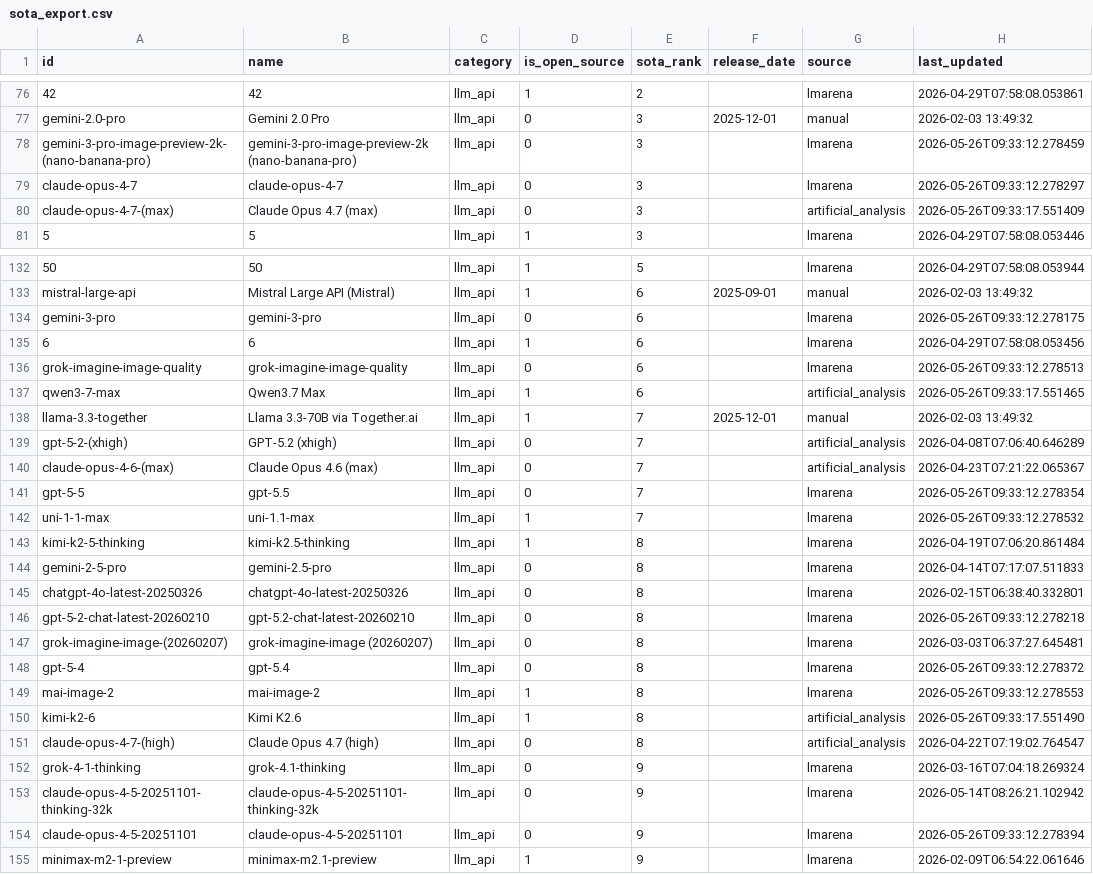
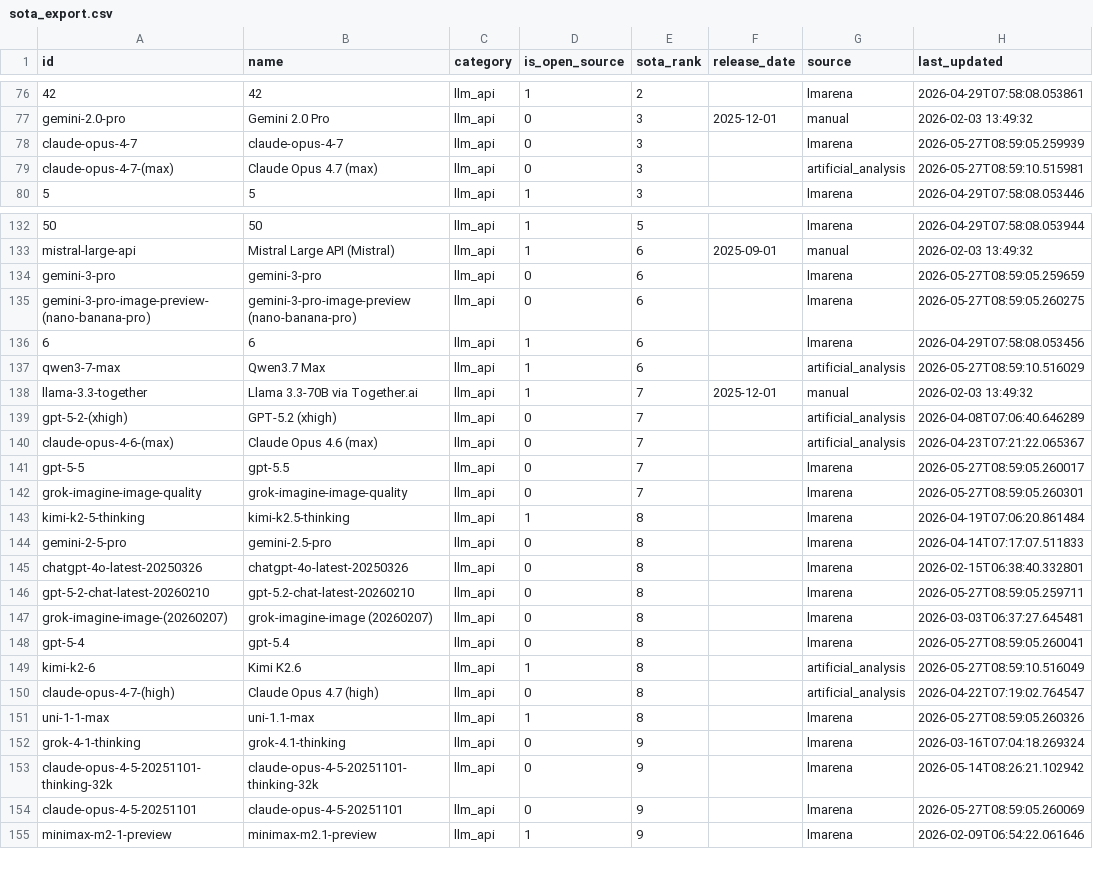
Before and after one commit to romancircus/sota-tracker-claw, a CSV file: data/sota_export.csv, drawn as a sheet; only a part is shown, gaps mark what is left out; removed rows and columns are numbered as before the commit, all else as after; the diff covers the shown part only; the diff names each change by its address in the sheet, - before the commit and + after, or states it on an @@ line.

```diff
--- a/data/sota_export.csv
+++ b/data/sota_export.csv
-row 78: gemini-3-pro-image-preview-2k-(nano-banana-pro) | gemini-3-pro-image-preview-2k (nano-banana-pro) | llm_api | 0 | 3 |  | lmarena | 2026-05-26T09:33:12.278459
-H78 (last_updated): 2026-05-26T09:33:12.278297
+H78 (last_updated): 2026-05-27T08:59:05.259939
-H79 (last_updated): 2026-05-26T09:33:17.551409
+H79 (last_updated): 2026-05-27T08:59:10.515981
-H134 (last_updated): 2026-05-26T09:33:12.278175
+H134 (last_updated): 2026-05-27T08:59:05.259659
+row 135: gemini-3-pro-image-preview-(nano-banana-pro) | gemini-3-pro-image-preview (nano-banana-pro) | llm_api | 0 | 6 |  | lmarena | 2026-05-27T08:59:05.260275
-row 136: grok-imagine-image-quality | grok-imagine-image-quality | llm_api | 0 | 6 |  | lmarena | 2026-05-26T09:33:12.278513
-H137 (last_updated): 2026-05-26T09:33:17.551465
+H137 (last_updated): 2026-05-27T08:59:10.516029
-H141 (last_updated): 2026-05-26T09:33:12.278354
+H141 (last_updated): 2026-05-27T08:59:05.260017
-A142 (id): uni-1-1-max
+A142 (id): grok-imagine-image-quality
-B142 (name): uni-1.1-max
+B142 (name): grok-imagine-image-quality
-D142 (is_open_source): 1
+D142 (is_open_source): 0
-H142 (last_updated): 2026-05-26T09:33:12.278532
+H142 (last_updated): 2026-05-27T08:59:05.260301
-H146 (last_updated): 2026-05-26T09:33:12.278218
+H146 (last_updated): 2026-05-27T08:59:05.259711
-H148 (last_updated): 2026-05-26T09:33:12.278372
+H148 (last_updated): 2026-05-27T08:59:05.260041
-row 149: mai-image-2 | mai-image-2 | llm_api | 1 | 8 |  | lmarena | 2026-05-26T09:33:12.278553
-H149 (last_updated): 2026-05-26T09:33:17.551490
+H149 (last_updated): 2026-05-27T08:59:10.516049
+row 151: uni-1-1-max | uni-1.1-max | llm_api | 1 | 8 |  | lmarena | 2026-05-27T08:59:05.260326
-H154 (last_updated): 2026-05-26T09:33:12.278394
+H154 (last_updated): 2026-05-27T08:59:05.260069
```
Also changed, not shown: 3 added rows, 1 removed row and 69 edited cells elsewhere in this file, 3 other files.
